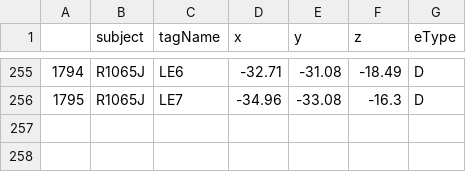
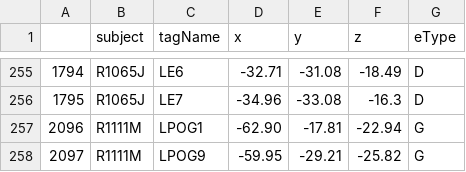
Before and after one commit to maciekswat/ram_plots, a CSV file: coords_ttest_table_params.csv, drawn as a sheet; only a part is shown, gaps mark what is left out.

```diff
--- a/coords_ttest_table_params.csv
+++ b/coords_ttest_table_params.csv
@@ -256 +256,3 @@
 1795,R1065J,LE7,-34.96,-33.08,-16.3,D
+2096,R1111M,LPOG1,-62.90,-17.81,-22.94,G
+2097,R1111M,LPOG9,-59.95,-29.21,-25.82,G
```
Also changed, not shown: 4 other files.
